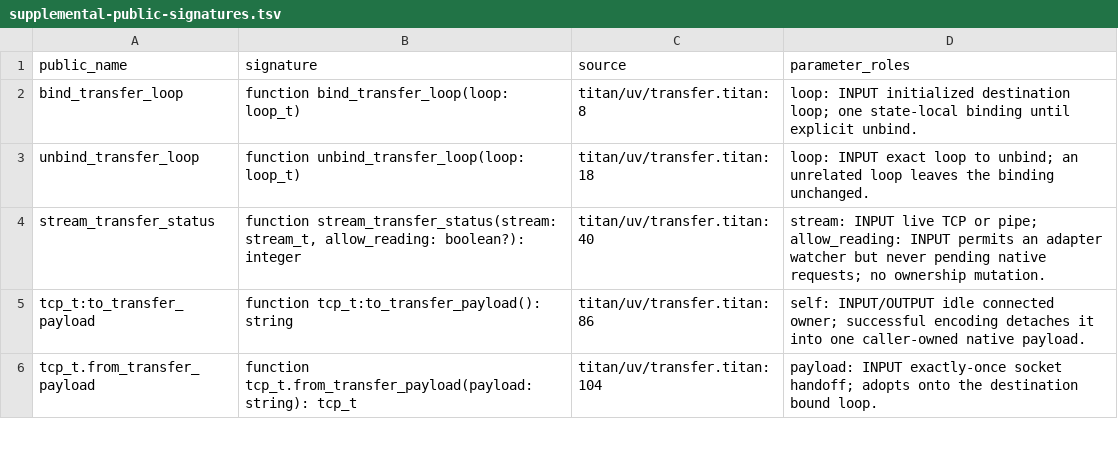
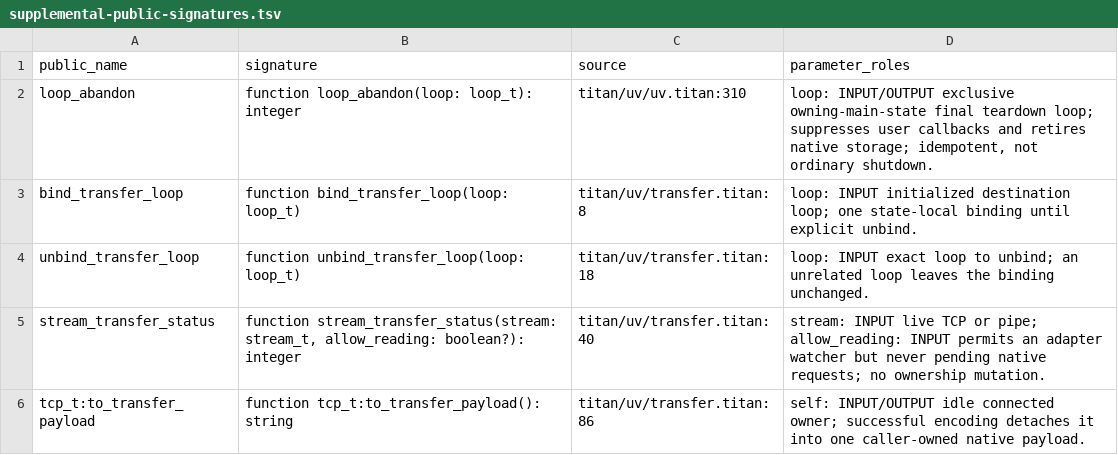
Before and after one commit to mascarenhas/titan, a TSV file: doc/language/uv/supplemental-public-signatures.tsv, drawn as a sheet; only a part is shown; the shorter side is filled out with more unchanged rows.

Commit message:
Abandon an undriven async Runtime loop when its Lua state closes
(cherry picked from commit 744caa9624cd33c7fcda8d41a952a55070eedbee)

```diff
--- a/doc/language/uv/supplemental-public-signatures.tsv
+++ b/doc/language/uv/supplemental-public-signatures.tsv
@@ -1,2 +1,3 @@
 public_name	signature	source	parameter_roles
+loop_abandon	function loop_abandon(loop: loop_t): integer	titan/uv/uv.titan:310	loop: INPUT/OUTPUT exclusive owning-main-state final teardown loop; suppresses user callbacks and retires native storage; idempotent, not ordinary shutdown.
 bind_transfer_loop	function bind_transfer_loop(loop: loop_t)	titan/uv/transfer.titan:8	loop: INPUT initialized destination loop; one state-local binding until explicit unbind.
```
Also changed, not shown: 17 other files.
